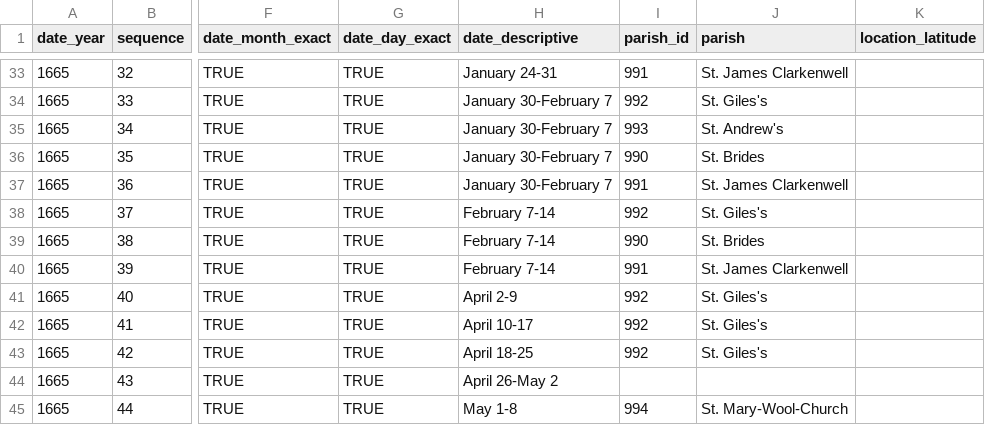
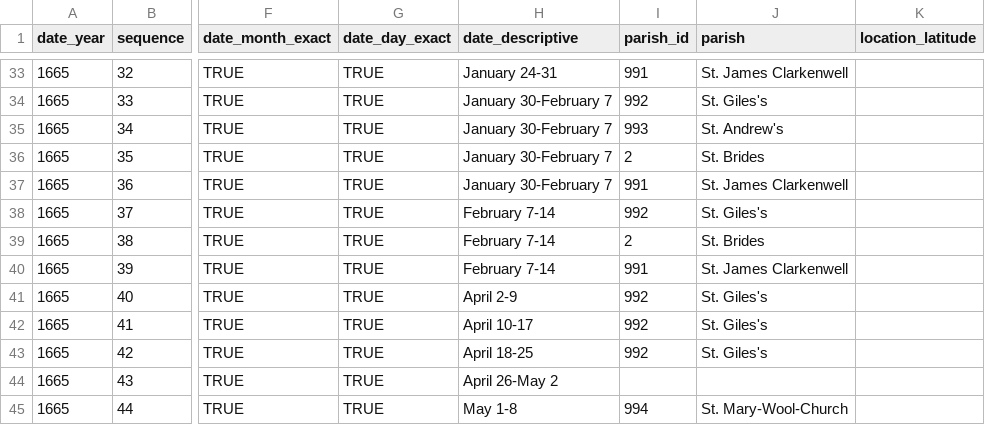
Before and after one commit to hofstra/itinerary, a CSV file: _source/_data/a-frightful-number-plague.csv, drawn as a sheet; only a part is shown, gaps mark what is left out; the diff covers the shown part only; the diff names each change by its address in the sheet, - before the commit and + after, or states it on an @@ line.

```diff
--- a/_source/_data/a-frightful-number-plague.csv
+++ b/_source/_data/a-frightful-number-plague.csv
-I36 (parish_id): 990
+I36 (parish_id): 2
-I39 (parish_id): 990
+I39 (parish_id): 2
```
Also changed, not shown: 6 edited cells elsewhere in this file, _source/_data/parishes.csv, 4 other files.
